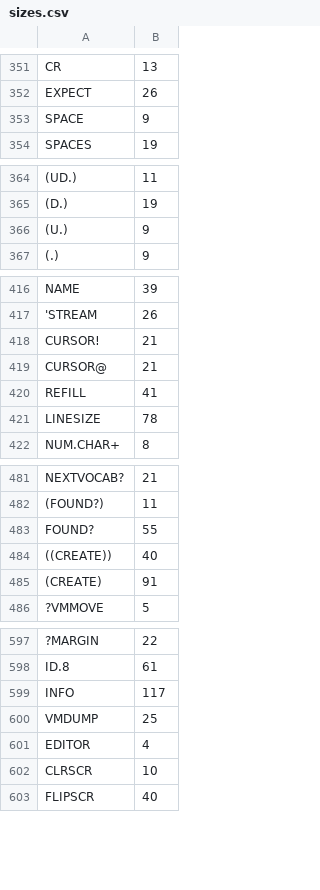
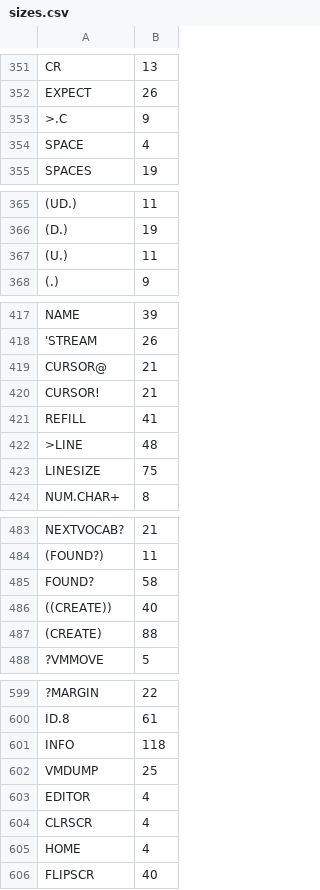
Before and after one commit to chitselb/pettil, a CSV file: docs/sizes.csv, drawn as a sheet; only a part is shown, gaps mark what is left out; addresses are those after the commit; the diff covers the shown part only; the diff names each change by its address in the sheet, - before the commit and + after, or states it on an @@ line.

```diff
--- a/docs/sizes.csv
+++ b/docs/sizes.csv
+row 353: >.C | 9
-B354: 9
+B354: 4
-B367: 9
+B367: 11
+row 422: >LINE | 48
-B423: 78
+B423: 75
-B485: 55
+B485: 58
-B487: 91
+B487: 88
-B601: 117
+B601: 118
-B604: 10
+B604: 4
+row 605: HOME | 4
```
Also changed, not shown: 19 edited cells elsewhere in this file, 9 other files.
